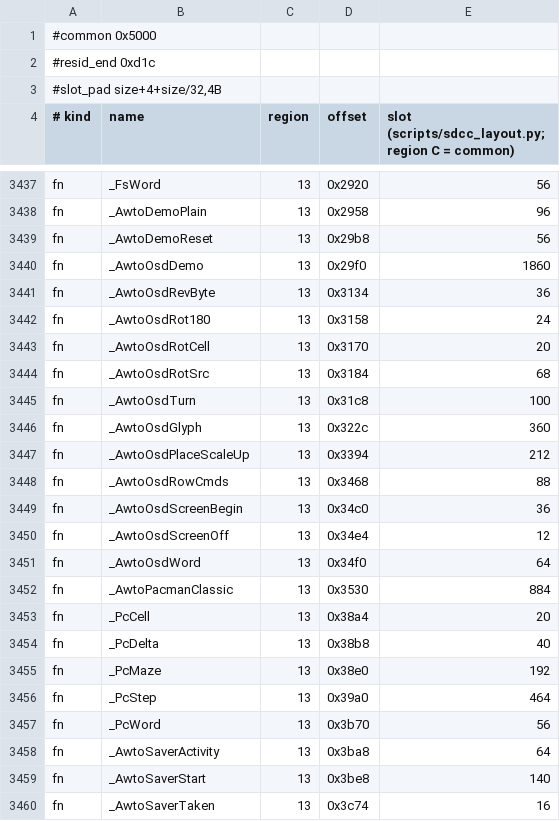
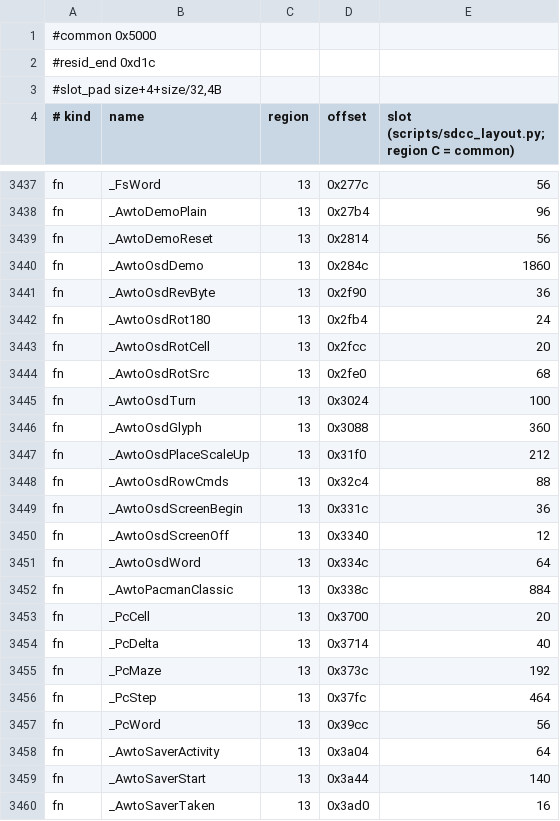
Before and after one commit to awto-au/awto-ddc, a TSV file: fw/bank_layout.tsv, drawn as a sheet; only a part is shown, gaps mark what is left out; the diff covers the shown part only; the diff names each change by its address in the sheet, - before the commit and + after, or states it on an @@ line.

```diff
--- a/fw/bank_layout.tsv
+++ b/fw/bank_layout.tsv
-D3437 (offset): 0x2920
+D3437 (offset): 0x277c
-D3438 (offset): 0x2958
+D3438 (offset): 0x27b4
-D3439 (offset): 0x29b8
+D3439 (offset): 0x2814
-D3440 (offset): 0x29f0
+D3440 (offset): 0x284c
-D3441 (offset): 0x3134
+D3441 (offset): 0x2f90
-D3442 (offset): 0x3158
+D3442 (offset): 0x2fb4
-D3443 (offset): 0x3170
+D3443 (offset): 0x2fcc
-D3444 (offset): 0x3184
+D3444 (offset): 0x2fe0
-D3445 (offset): 0x31c8
+D3445 (offset): 0x3024
-D3446 (offset): 0x322c
+D3446 (offset): 0x3088
-D3447 (offset): 0x3394
+D3447 (offset): 0x31f0
-D3448 (offset): 0x3468
+D3448 (offset): 0x32c4
-D3449 (offset): 0x34c0
+D3449 (offset): 0x331c
-D3450 (offset): 0x34e4
+D3450 (offset): 0x3340
-D3451 (offset): 0x34f0
+D3451 (offset): 0x334c
-D3452 (offset): 0x3530
+D3452 (offset): 0x338c
-D3453 (offset): 0x38a4
+D3453 (offset): 0x3700
-D3454 (offset): 0x38b8
+D3454 (offset): 0x3714
-D3455 (offset): 0x38e0
+D3455 (offset): 0x373c
-D3456 (offset): 0x39a0
+D3456 (offset): 0x37fc
-D3457 (offset): 0x3b70
+D3457 (offset): 0x39cc
-D3458 (offset): 0x3ba8
+D3458 (offset): 0x3a04
-D3459 (offset): 0x3be8
+D3459 (offset): 0x3a44
-D3460 (offset): 0x3c74
+D3460 (offset): 0x3ad0
```
Also changed, not shown: 2 added rows, 2 removed rows and 38 edited cells elsewhere in this file, 4 other files.
